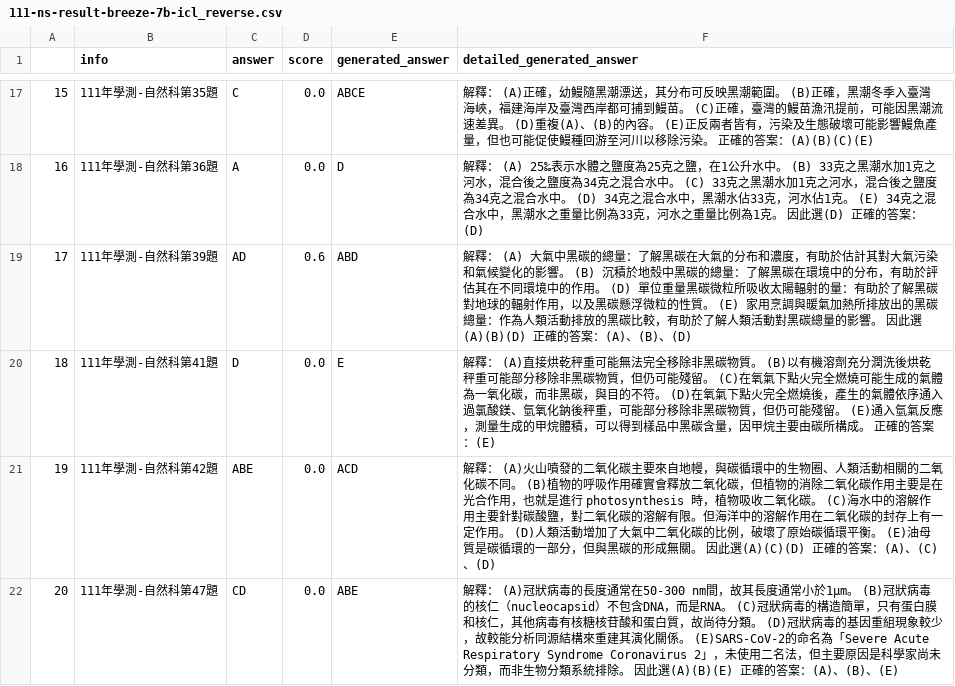
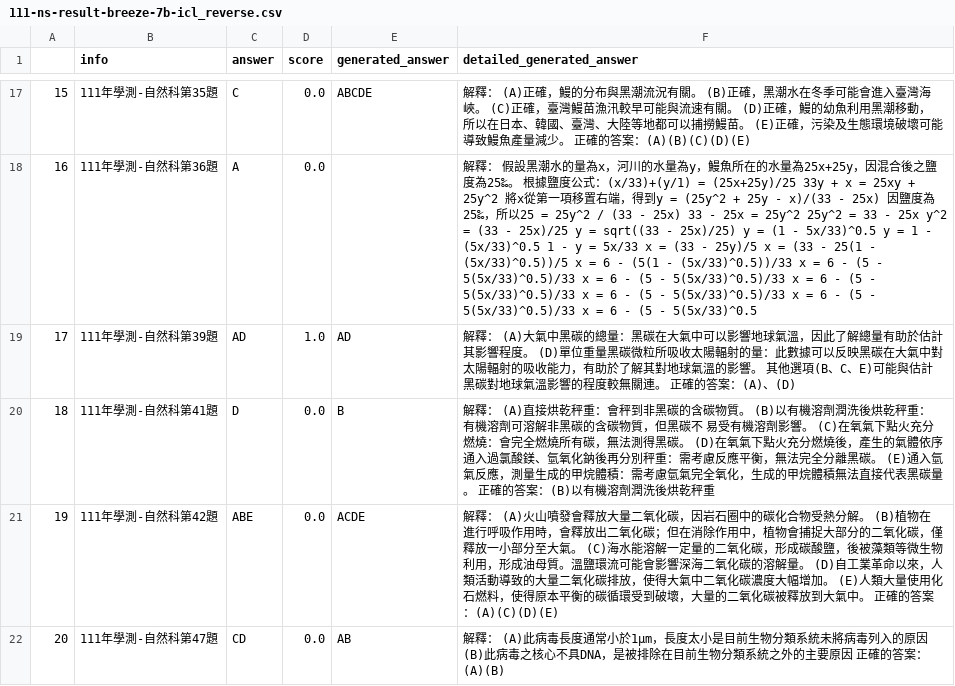
Before and after one commit to namwoam/dl-final, a CSV file: llm/111-ns-result-breeze-7b-icl_reverse.csv, drawn as a sheet; only a part is shown, gaps mark what is left out; the diff covers the shown part only; the diff names each change by its address in the sheet, - before the commit and + after, or states it on an @@ line.

```diff
--- a/llm/111-ns-result-breeze-7b-icl_reverse.csv
+++ b/llm/111-ns-result-breeze-7b-icl_reverse.csv
-E17 (generated_answer): ABCE
+E17 (generated_answer): ABCDE
-F17 (detailed_generated_answer): …(A)正確，幼鰻隨黑潮漂送，其分布可反映黑潮範圍。 (B)正確，黑潮冬季入臺灣海峽，福建海岸及臺灣西岸都可捕到鰻苗。 (C)正確，臺灣的鰻苗漁汛提前，可能因黑潮流速差異。 (D)重複(A)、(B)的內容。 (E)正反兩者皆有，污染及生態破壞可能影響鰻魚產量，但也可能促使鰻種回游至河川以移除污染。 正確的答案：(A)(B)(C)(E)
+F17 (detailed_generated_answer): …(A)正確，鰻的分布與黑潮流況有關。 (B)正確，黑潮水在冬季可能會進入臺灣海峽。 (C)正確，臺灣鰻苗漁汛較早可能與流速有關。 (D)正確，鰻的幼魚利用黑潮移動，所以在日本、韓國、臺灣、大陸等地都可以捕撈鰻苗。 (E)正確，污染及生態環境破壞可能導致鰻魚產量減少。 正確的答案：(A)(B)(C)(D)(E)
-E18 (generated_answer): D
+E18 (generated_answer): (empty)
-F18 (detailed_generated_answer): 解釋： (A) 25‰表示水體之鹽度為25克之鹽，在1公升水中。 (B) 33克之黑潮水加1克之河水，混合後之鹽度為34克之混合水中。 (C) 33克之黑潮水加1克之河水，混合後之鹽度為34克之混合水中。 (D) 34克之混合水中，黑潮水佔33克，河水佔1克。 (E) 34克之混合水中，黑潮水之重量比例為33克，河水之重量比例為1克。 因此選(D) 正確的答案：(D)
+F18 (detailed_generated_answer): 解釋： 假設黑潮水的量為x，河川的水量為y，鰻魚所在的水量為25x+25y，因混合後之鹽度為25‰。 根據鹽度公式：(x/33)+(y/1) = (25x+25y)/25 33y + x = 25xy + 25y^2 將x從第一項移置右端，得到y = (25y^2 + 25y - x)/(33 - 25x) 因鹽度為25‰，所以25 = 25y^2 / (33 - 25x) 33 - 25x = 25y^2 25y^2 = 33 - 25x y^2 = (33 - 25x)/25 y = sqrt((33 - 25x)/25) y = (1 - 5x/33)^0.5 y = 1 - (5x/33)^0.5 1 - y = 5x/33 x = (33 - 25y)/5 x = (33 - 25(1 - (5x/33)^0.5))/5 x = 6 - (5(1 - (5x/33)^0.5))/33 x = 6 - (5 - 5(5x/33)^0.5)/33 x = 6 - (5 - 5(5x/33)^0.5)/33 x = 6 - (5 - 5(5x/33)^0.5)/33 x = 6 - (5 - 5(5x/33)^0.5)/33 x = 6 - (5 - 5(5x/33)^0.5)/33 x = 6 - (5 - 5(5x/33)^0.5
-D19 (score): 0.6
+D19 (score): 1.0
-E19 (generated_answer): ABD
+E19 (generated_answer): AD
-F19 (detailed_generated_answer): …的總量：了解黑碳在大氣的分布和濃度，有助於估計其對大氣污染和氣候變化的影響。 (B) 沉積於地殼中黑碳的總量：了解黑碳在環境中的分布，有助於評估其在不同環境中的作用。 (D) 單位重量黑碳微粒所吸收太陽輻射的量：有助於了解黑碳對地球的輻射作用，以及黑碳懸浮微粒的性質。 (E) 家用烹調與暖氣加熱所排放出的黑碳總量：作為人類活動排放的黑碳比較，有助於了解人類活動對黑碳總量的影響。 因此選(A)(B)(D) 正確的答案：(A)、(B)、(D)
+F19 (detailed_generated_answer): …的總量：黑碳在大氣中可以影響地球氣溫，因此了解總量有助於估計其影響程度。 (D)單位重量黑碳微粒所吸收太陽輻射的量：此數據可以反映黑碳在大氣中對太陽輻射的吸收能力，有助於了解其對地球氣溫的影響。 其他選項(B、C、E)可能與估計黑碳對地球氣溫影響的程度較無關連。 正確的答案：(A)、(D)
-E20 (generated_answer): E
+E20 (generated_answer): B
-F20 (detailed_generated_answer): …烘乾秤重可能無法完全移除非黑碳物質。 (B)以有機溶劑充分潤洗後烘乾秤重可能部分移除非黑碳物質，但仍可能殘留。 (C)在氧氣下點火完全燃燒可能生成的氣體為一氧化碳，而非黑碳，與目的不符。 (D)在氧氣下點火完全燃燒後，產生的氣體依序通入過氯酸鎂、氫氧化鈉後秤重，可能部分移除非黑碳物質，但仍可能殘留。 (E)通入氫氣反應，測量生成的甲烷體積，可以得到樣品中黑碳含量，因甲烷主要由碳所構成。 正確的答案：(E)
+F20 (detailed_generated_answer): …烘乾秤重：會秤到非黑碳的含碳物質。 (B)以有機溶劑潤洗後烘乾秤重：有機溶劑可溶解非黑碳的含碳物質，但黑碳不 易受有機溶劑影響。 (C)在氧氣下點火充分燃燒：會完全燃燒所有碳，無法測得黑碳。 (D)在氧氣下點火充分燃燒後，產生的氣體依序通入過氯酸鎂、氫氧化鈉後再分別秤重：需考慮反應平衡，無法完全分離黑碳。 (E)通入氫氣反應，測量生成的甲烷體積：需考慮氫氣完全氧化，生成的甲烷體積無法直接代表黑碳量。 正確的答案：(B)以有機溶劑潤洗後烘乾秤重
-E21 (generated_answer): ACD
+E21 (generated_answer): ACDE
-F21 (detailed_generated_answer): …火山噴發的二氧化碳主要來自地幔，與碳循環中的生物圈、人類活動相關的二氧化碳不同。 (B)植物的呼吸作用確實會釋放二氧化碳，但植物的消除二氧化碳作用主要是在光合作用，也就是進行 photosynthesis 時，植物吸收二氧化碳。 (C)海水中的溶解作用主要針對碳酸鹽，對二氧化碳的溶解有限。但海洋中的溶解作用在二氧化碳的封存上有一定作用。 (D)人類活動增加了大氣中二氧化碳的比例，破壞了原始碳循環平衡。 (E)油母質是碳循環的一部分，但與黑碳的形成無關。 因此選(A)(C)(D) 正確的答案：(A)、(C)、(D)
+F21 (detailed_generated_answer): …火山噴發會釋放大量二氧化碳，因岩石圈中的碳化合物受熱分解。 (B)植物在進行呼吸作用時，會釋放出二氧化碳；但在消除作用中，植物會捕捉大部分的二氧化碳，僅釋放一小部分至大氣。 (C)海水能溶解一定量的二氧化碳，形成碳酸鹽，後被藻類等微生物利用，形成油母質。溫鹽環流可能會影響深海二氧化碳的溶解量。 (D)自工業革命以來，人類活動導致的大量二氧化碳排放，使得大氣中二氧化碳濃度大幅增加。 (E)人類大量使用化石燃料，使得原本平衡的碳循環受到破壞，大量的二氧化碳被釋放到大氣中。 正確的答案：(A)(C)(D)(E)
-E22 (generated_answer): ABE
+E22 (generated_answer): AB
-F22 (detailed_generated_answer): …釋： (A)冠狀病毒的長度通常在50-300 nm間，故其長度通常小於1μm。 (B)冠狀病毒的核仁（nucleocapsid）不包含DNA，而是RNA。 (C)冠狀病毒的構造簡單，只有蛋白膜和核仁，其他病毒有核糖核苷酸和蛋白質，故尚待分類。 (D)冠狀病毒的基因重組現象較少，故較能分析同源結構來重建其演化關係。 (E)SARS-CoV-2的命名為「Severe Acute Respiratory Syndrome Coronavirus 2」，未使用二名法，但主要原因是科學家尚未分類，而非生物分類系統排除。 因此選(A)(B)(E) 正確的答案：(A)、(B)、(E)
+F22 (detailed_generated_answer): …釋： (A)此病毒長度通常小於1μm，長度太小是目前生物分類系統未將病毒列入的原因 (B)此病毒之核心不具DNA，是被排除在目前生物分類系統之外的主要原因 正確的答案：(A)(B)
```
Also changed, not shown: 32 edited cells elsewhere in this file, llm/112-ns-result-breeze-7b-icl_reverse.csv, llm/113-ns-result-breeze-7b-icl_reverse.csv, 14 other files.
